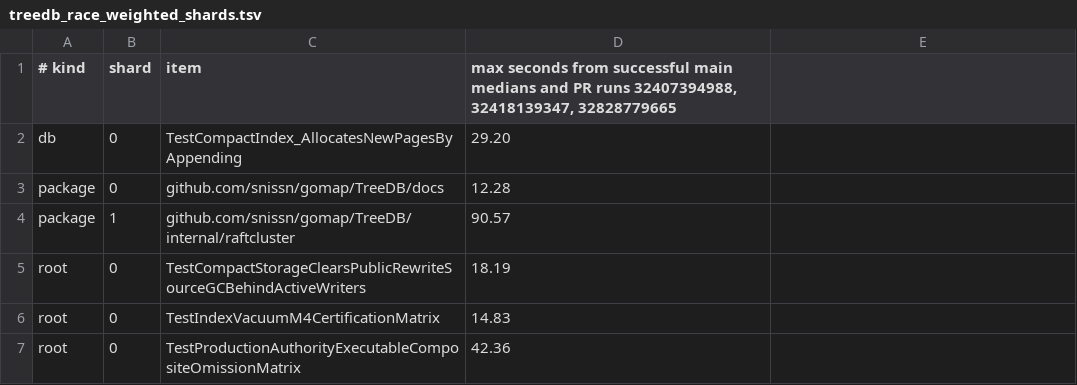
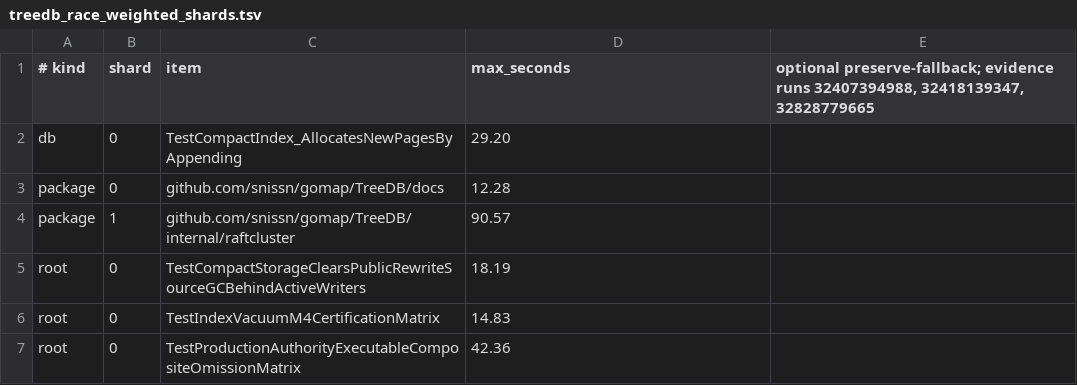
Before and after one commit to snissn/gomap, a TSV file: .github/ci/treedb_race_weighted_shards.tsv, drawn as a sheet; only a part is shown.

```diff
--- a/.github/ci/treedb_race_weighted_shards.tsv
+++ b/.github/ci/treedb_race_weighted_shards.tsv
@@ -1,2 +1,2 @@
-# kind	shard	item	max seconds from successful main medians and PR runs 32407394988, 32418139347, 32828779665
+# kind	shard	item	max_seconds	optional preserve-fallback; evidence runs 32407394988, 32418139347, 32828779665
 db	0	TestCompactIndex_AllocatesNewPagesByAppending	29.20
```
Also changed, not shown: .github/ci/treedb_windows_core_weighted_shards.tsv, 2 other files.
